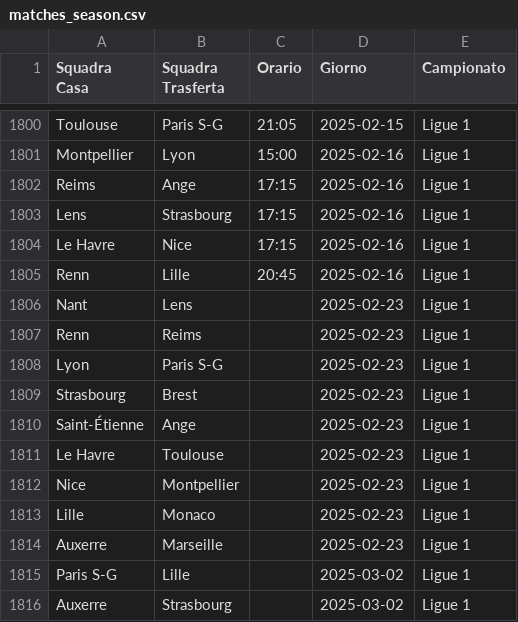
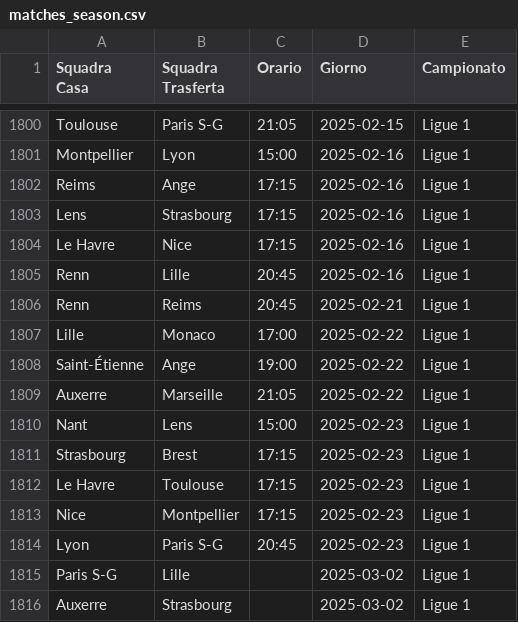
Before and after one commit to fumaghe/Bet_Website, a CSV file: public/data/players/matches_season.csv, drawn as a sheet; only a part is shown, gaps mark what is left out.

```diff
--- a/public/data/players/matches_season.csv
+++ b/public/data/players/matches_season.csv
@@ -1805,11 +1805,11 @@ Le Havre,Nice,17:15,2025-02-16,Ligue 1
 Renn,Lille,20:45,2025-02-16,Ligue 1
-Nant,Lens,,2025-02-23,Ligue 1
-Renn,Reims,,2025-02-23,Ligue 1
-Lyon,Paris S-G,,2025-02-23,Ligue 1
-Strasbourg,Brest,,2025-02-23,Ligue 1
-Saint-Étienne,Ange,,2025-02-23,Ligue 1
-Le Havre,Toulouse,,2025-02-23,Ligue 1
-Nice,Montpellier,,2025-02-23,Ligue 1
-Lille,Monaco,,2025-02-23,Ligue 1
-Auxerre,Marseille,,2025-02-23,Ligue 1
+Renn,Reims,20:45,2025-02-21,Ligue 1
+Lille,Monaco,17:00,2025-02-22,Ligue 1
+Saint-Étienne,Ange,19:00,2025-02-22,Ligue 1
+Auxerre,Marseille,21:05,2025-02-22,Ligue 1
+Nant,Lens,15:00,2025-02-23,Ligue 1
+Strasbourg,Brest,17:15,2025-02-23,Ligue 1
+Le Havre,Toulouse,17:15,2025-02-23,Ligue 1
+Nice,Montpellier,17:15,2025-02-23,Ligue 1
+Lyon,Paris S-G,20:45,2025-02-23,Ligue 1
 Paris S-G,Lille,,2025-03-02,Ligue 1
```
Also changed, not shown: public/data/players/matches.csv, public/data/standings/bundesliga.csv, 3 other files.
